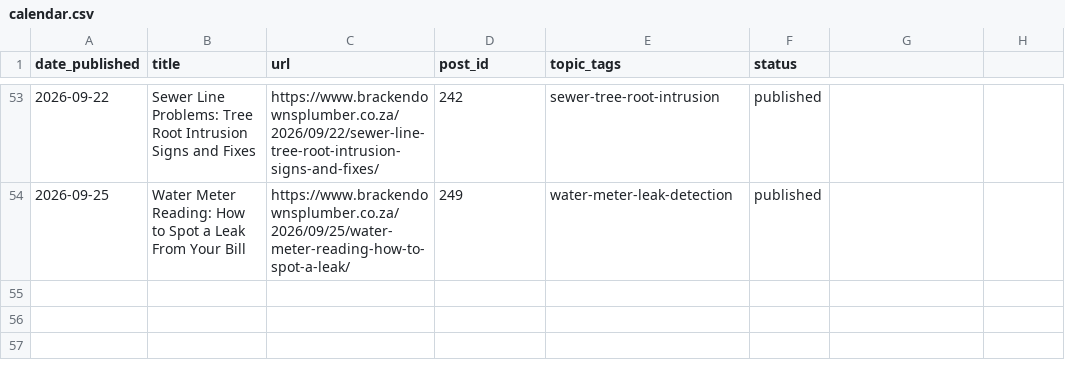
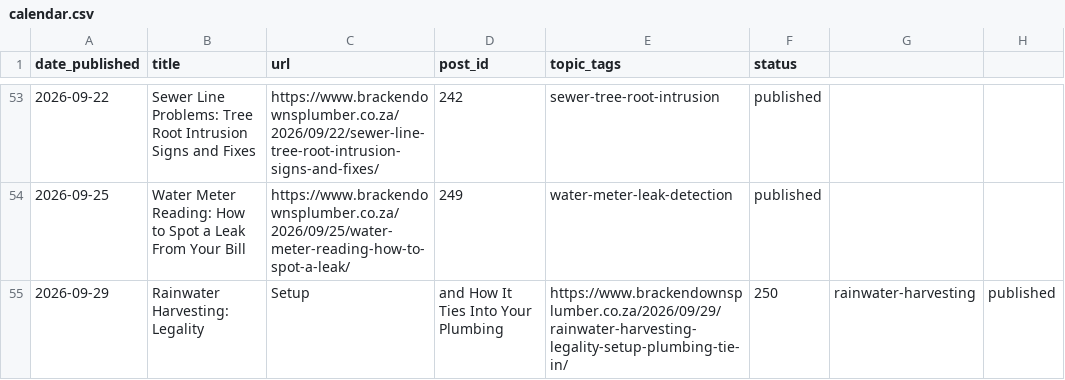
Before and after one commit to brackenplumber1-byte/online-advertising, a CSV file: .claude/content-calendar/sites/brackendownsplumber/calendar.csv, drawn as a sheet; only a part is shown, gaps mark what is left out; the diff names each change by its address in the sheet, - before the commit and + after, or states it on an @@ line.

```diff
--- a/.claude/content-calendar/sites/brackendownsplumber/calendar.csv
+++ b/.claude/content-calendar/sites/brackendownsplumber/calendar.csv
+row 55: 2026-09-29 | Rainwater Harvesting: Legality | Setup | and How It Ties Into Your Plumbing | https://www.brackendownsplumber.co.za/2026/09/29/rainwater-harvesting-legality-setup-plumbing-tie-in/ | 250 | rainwater-harvesting | published
```
